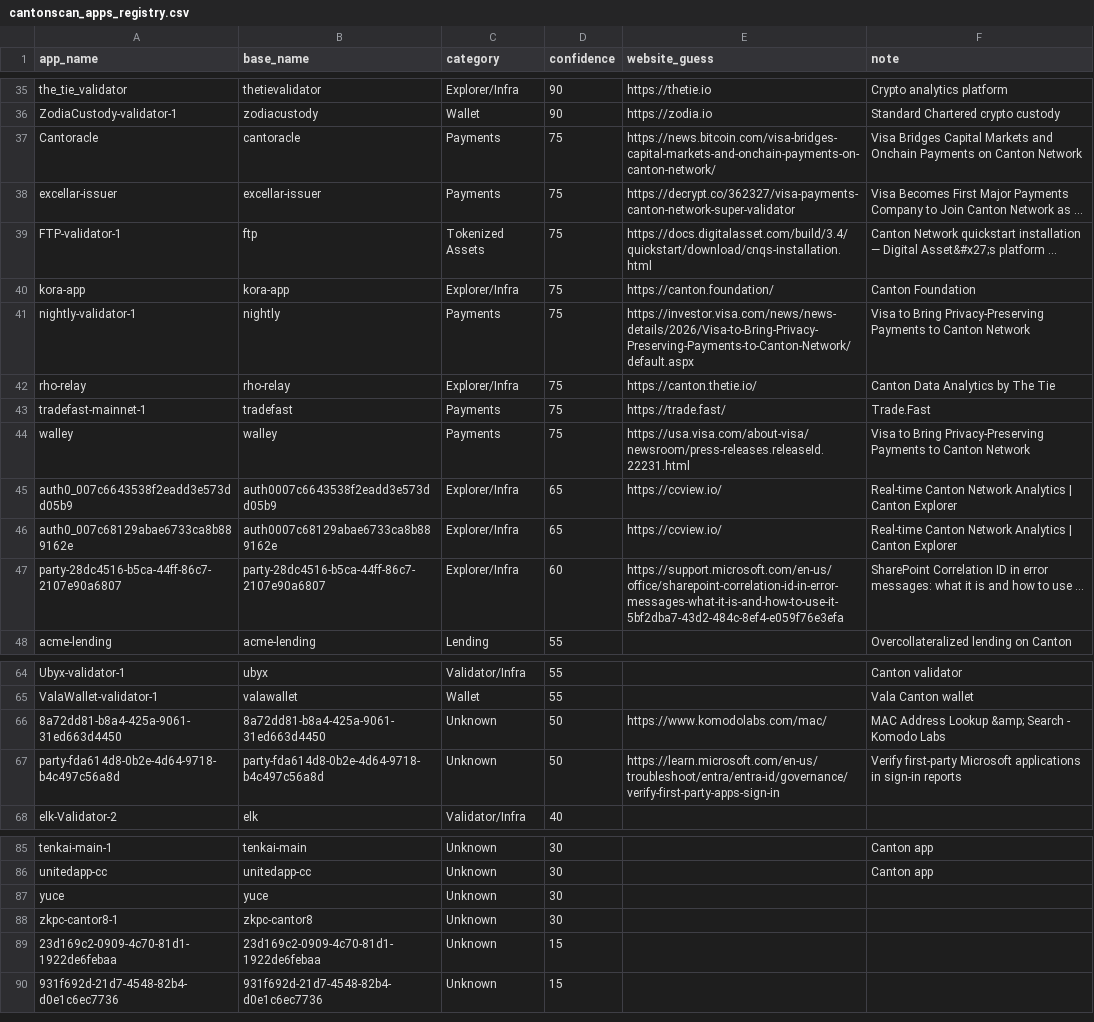
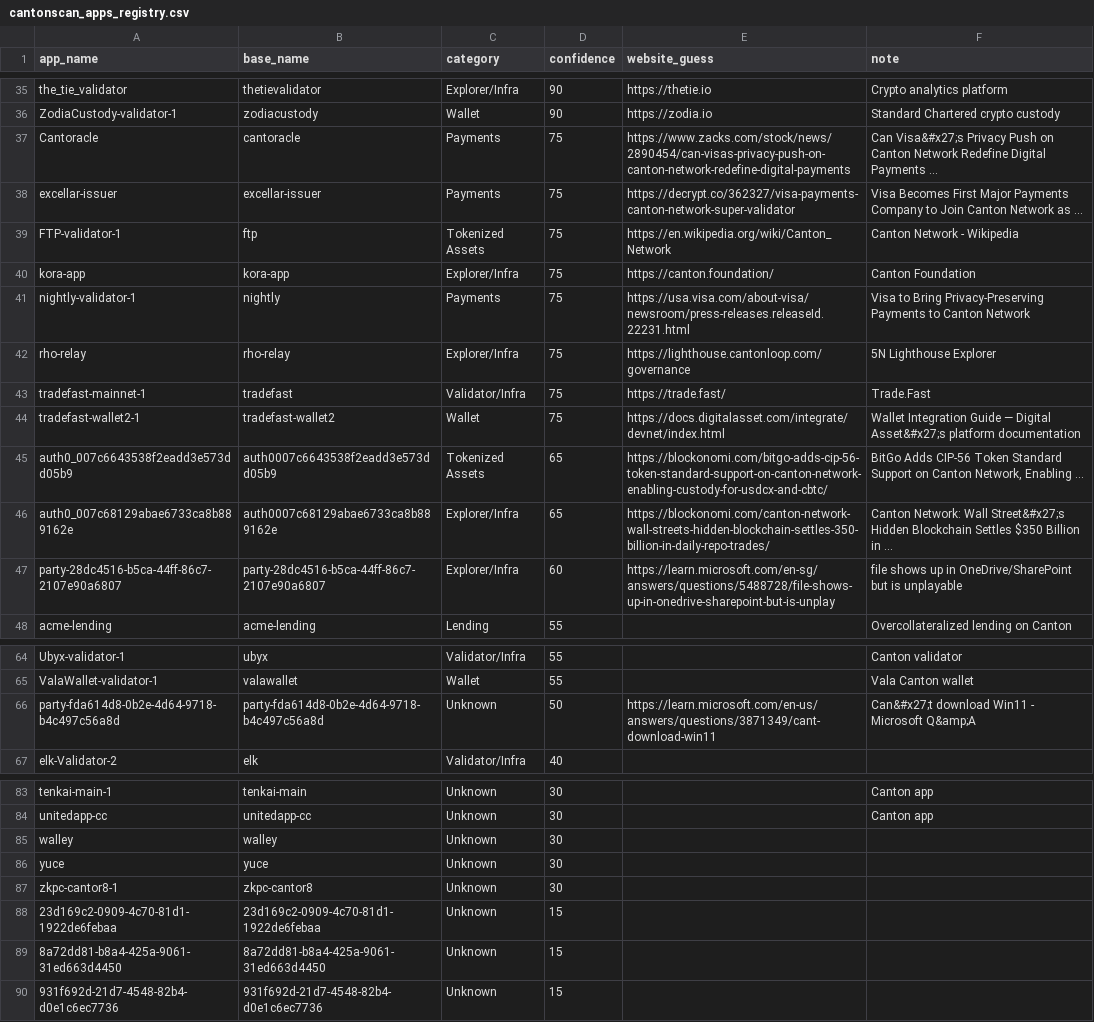
Before and after one commit to guelowrd/canton-ecosystem-dashboard, a CSV file: data/cantonscan_apps_registry.csv, drawn as a sheet; only a part is shown, gaps mark what is left out; the diff covers the shown part only.

```diff
--- a/data/cantonscan_apps_registry.csv
+++ b/data/cantonscan_apps_registry.csv
@@ -36,13 +36,13 @@ the_tie_validator,thetievalidator,Explorer/Infra,90,https://thetie.io,Crypto ana
 ZodiaCustody-validator-1,zodiacustody,Wallet,90,https://zodia.io,Standard Chartered crypto custody
-Cantoracle,cantoracle,Payments,75,https://news.bitcoin.com/visa-bridges-capital-markets-and-onchain-payments-on-canton-network/,Visa Bridges Capital Markets and Onchain Payments on Canton Network
+Cantoracle,cantoracle,Payments,75,https://www.zacks.com/stock/news/2890454/can-visas-privacy-push-on-canton-network-redefine-digital-payments,Can Visa&#x27;s Privacy Push on Canton Network Redefine Digital Payments ...
 excellar-issuer,excellar-issuer,Payments,75,https://decrypt.co/362327/visa-payments-canton-network-super-validator,Visa Becomes First Major Payments Company to Join Canton Network as ...
-FTP-validator-1,ftp,Tokenized Assets,75,https://docs.digitalasset.com/build/3.4/quickstart/download/cnqs-installation.html,Canton Network quickstart installation — Digital Asset&#x27;s platform ...
+FTP-validator-1,ftp,Tokenized Assets,75,https://en.wikipedia.org/wiki/Canton_Network,Canton Network - Wikipedia
 kora-app,kora-app,Explorer/Infra,75,https://canton.foundation/,Canton Foundation
-nightly-validator-1,nightly,Payments,75,https://investor.visa.com/news/news-details/2026/Visa-to-Bring-Privacy-Preserving-Payments-to-Canton-Network/default.aspx,Visa to Bring Privacy-Preserving Payments to Canton Network
-rho-relay,rho-relay,Explorer/Infra,75,https://canton.thetie.io/,Canton Data Analytics by The Tie
-tradefast-mainnet-1,tradefast,Payments,75,https://trade.fast/,Trade.Fast
-walley,walley,Payments,75,https://usa.visa.com/about-visa/newsroom/press-releases.releaseId.22231.html,Visa to Bring Privacy-Preserving Payments to Canton Network
-auth0_007c6643538f2eadd3e573dd05b9,auth0007c6643538f2eadd3e573dd05b9,Explorer/Infra,65,https://ccview.io/,Real‑time Canton Network Analytics | Canton Explorer
-auth0_007c68129abae6733ca8b889162e,auth0007c68129abae6733ca8b889162e,Explorer/Infra,65,https://ccview.io/,Real‑time Canton Network Analytics | Canton Explorer
-party-28dc4516-b5ca-44ff-86c7-2107e90a6807,party-28dc4516-b5ca-44ff-86c7-2107e90a6807,Explorer/Infra,60,https://support.microsoft.com/en-us/office/sharepoint-correlation-id-in-error-messages-what-it-is-and-how-to-use-it-5bf2dba7-43d2-484c-8ef4-e059f76e3efa,SharePoint Correlation ID in error messages: what it is and how to use ...
+nightly-validator-1,nightly,Payments,75,https://usa.visa.com/about-visa/newsroom/press-releases.releaseId.22231.html,Visa to Bring Privacy-Preserving Payments to Canton Network
+rho-relay,rho-relay,Explorer/Infra,75,https://lighthouse.cantonloop.com/governance,5N Lighthouse Explorer
+tradefast-mainnet-1,tradefast,Validator/Infra,75,https://trade.fast/,Trade.Fast
+tradefast-wallet2-1,tradefast-wallet2,Wallet,75,https://docs.digitalasset.com/integrate/devnet/index.html,Wallet Integration Guide — Digital Asset&#x27;s platform documentation
+auth0_007c6643538f2eadd3e573dd05b9,auth0007c6643538f2eadd3e573dd05b9,Tokenized Assets,65,https://blockonomi.com/bitgo-adds-cip-56-token-standard-support-on-canton-network-enabling-custody-for-usdcx-and-cbtc/,"BitGo Adds CIP-56 Token Standard Support on Canton Network, Enabling ..."
+auth0_007c68129abae6733ca8b889162e,auth0007c68129abae6733ca8b889162e,Explorer/Infra,65,https://blockonomi.com/canton-network-wall-streets-hidden-blockchain-settles-350-billion-in-daily-repo-trades/,Canton Network: Wall Street&#x27;s Hidden Blockchain Settles $350 Billion in ...
+party-28dc4516-b5ca-44ff-86c7-2107e90a6807,party-28dc4516-b5ca-44ff-86c7-2107e90a6807,Explorer/Infra,60,https://learn.microsoft.com/en-sg/answers/questions/5488728/file-shows-up-in-onedrive-sharepoint-but-is-unplay,file shows up in OneDrive/SharePoint but is unplayable
 acme-lending,acme-lending,Lending,55,,Overcollateralized lending on Canton
@@ -65,4 +65,3 @@ Ubyx-validator-1,ubyx,Validator/Infra,55,,Canton validator
 ValaWallet-validator-1,valawallet,Wallet,55,,Vala Canton wallet
-8a72dd81-b8a4-425a-9061-31ed663d4450,8a72dd81-b8a4-425a-9061-31ed663d4450,Unknown,50,https://www.komodolabs.com/mac/,MAC Address Lookup &amp; Search - Komodo Labs
-party-fda614d8-0b2e-4d64-9718-b4c497c56a8d,party-fda614d8-0b2e-4d64-9718-b4c497c56a8d,Unknown,50,https://learn.microsoft.com/en-us/troubleshoot/entra/entra-id/governance/verify-first-party-apps-sign-in,Verify first-party Microsoft applications in sign-in reports
+party-fda614d8-0b2e-4d64-9718-b4c497c56a8d,party-fda614d8-0b2e-4d64-9718-b4c497c56a8d,Unknown,50,https://learn.microsoft.com/en-us/answers/questions/3871349/cant-download-win11,Can&#x27;t download Win11 - Microsoft Q&amp;A
 elk-Validator-2,elk,Validator/Infra,40,,
@@ -86,2 +84,3 @@ tenkai-main-1,tenkai-main,Unknown,30,,Canton app
 unitedapp-cc,unitedapp-cc,Unknown,30,,Canton app
+walley,walley,Unknown,30,,
 yuce,yuce,Unknown,30,,
@@ -89,2 +88,3 @@ zkpc-cantor8-1,zkpc-cantor8,Unknown,30,,
 23d169c2-0909-4c70-81d1-1922de6febaa,23d169c2-0909-4c70-81d1-1922de6febaa,Unknown,15,,
+8a72dd81-b8a4-425a-9061-31ed663d4450,8a72dd81-b8a4-425a-9061-31ed663d4450,Unknown,15,,
 931f692d-21d7-4548-82b4-d0e1c6ec7736,931f692d-21d7-4548-82b4-d0e1c6ec7736,Unknown,15,,
```
Also changed, not shown: 1 removed row elsewhere in this file, 5 other files.
